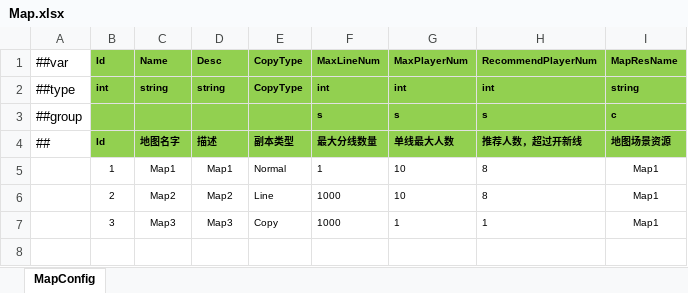
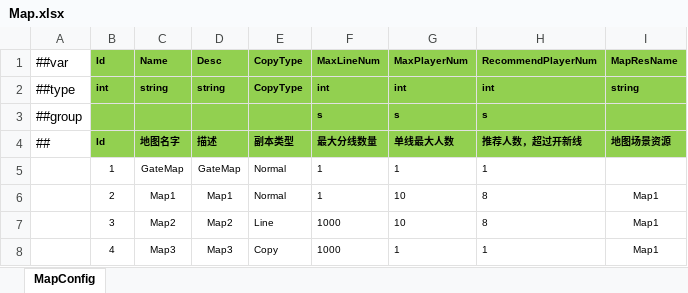
Before and after one commit to ificanli/ETGame, an Excel workbook: Packages/cn.etetet.wow/Luban/Datas/Map.xlsx, sheet MapConfig, drawn as a sheet; values as stored, in another font and other column widths than the file's, no borders; addresses are those after the commit; the diff names each change by its address in the sheet, - before the commit and + after, or states it on an @@ line.

```diff
--- a/Packages/cn.etetet.wow/Luban/Datas/Map.xlsx (sheet MapConfig)
+++ b/Packages/cn.etetet.wow/Luban/Datas/Map.xlsx (sheet MapConfig)
-I3 (MapResName): c
+I3 (MapResName): (empty)
+row 5:  | 1 | GateMap | GateMap | Normal | 1 | 1 | 1
-B6 (Id): 1
+B6 (Id): 2
-B7 (Id): 2
+B7 (Id): 3
-B8 (Id): 3
+B8 (Id): 4
```
Also changed, not shown: 23 other files.
